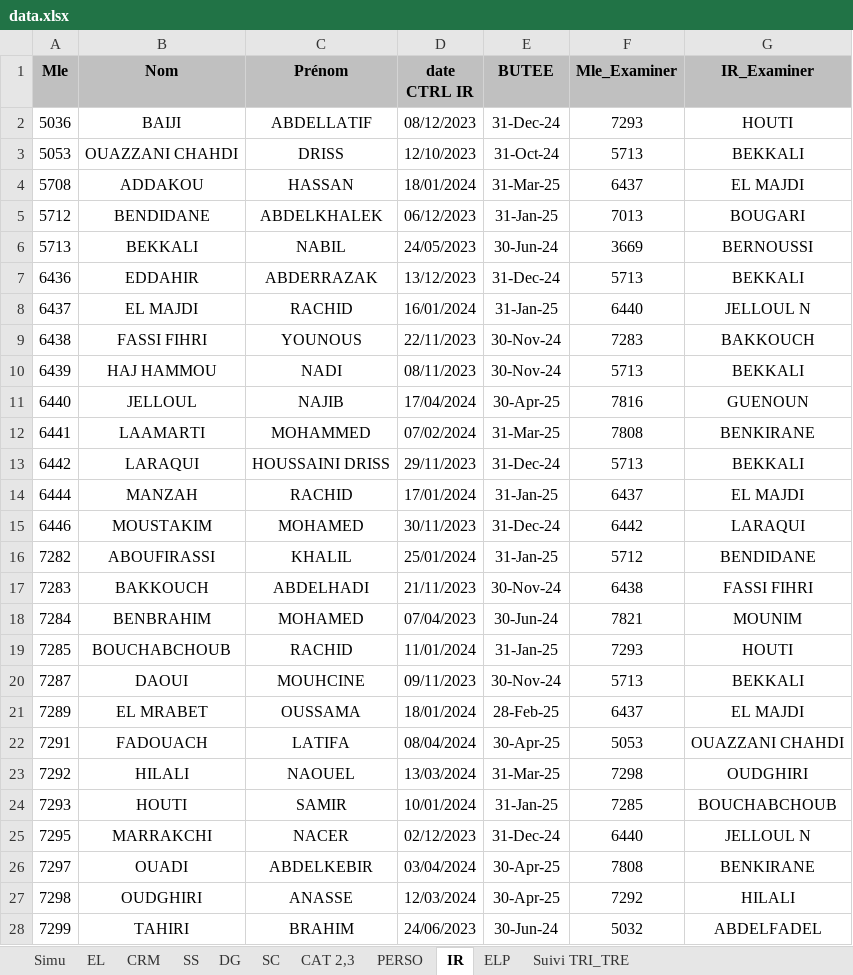
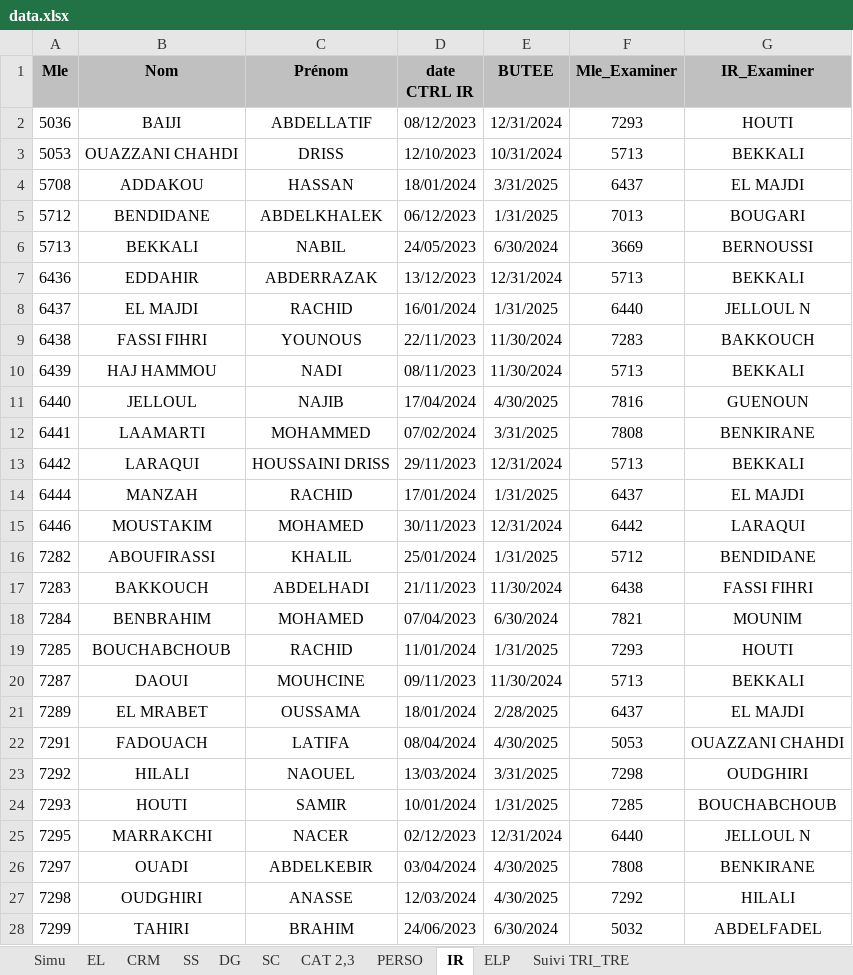
Before and after one commit to saadMeddiche/DataCollector, an Excel workbook: src/main/resources/dataSource/data.xlsx, sheet IR, drawn as a sheet; only a part is shown; values as stored, in another font and other column widths than the file's, no borders; the diff covers the shown part only; the diff names each change by its address in the sheet, - before the commit and + after, or states it on an @@ line.

```diff
--- a/src/main/resources/dataSource/data.xlsx (sheet IR)
+++ b/src/main/resources/dataSource/data.xlsx (sheet IR)
-E2 (BUTEE): 31-Dec-24
+E2 (BUTEE): 12/31/2024
-E3 (BUTEE): 31-Oct-24
+E3 (BUTEE): 10/31/2024
-E4 (BUTEE): 31-Mar-25
+E4 (BUTEE): 3/31/2025
-E5 (BUTEE): 31-Jan-25
+E5 (BUTEE): 1/31/2025
-E6 (BUTEE): 30-Jun-24
+E6 (BUTEE): 6/30/2024
-E7 (BUTEE): 31-Dec-24
+E7 (BUTEE): 12/31/2024
-E8 (BUTEE): 31-Jan-25
+E8 (BUTEE): 1/31/2025
-E9:E10 (BUTEE): 30-Nov-24
+E9:E10 (BUTEE): 11/30/2024
-E11 (BUTEE): 30-Apr-25
+E11 (BUTEE): 4/30/2025
-E12 (BUTEE): 31-Mar-25
+E12 (BUTEE): 3/31/2025
-E13 (BUTEE): 31-Dec-24
+E13 (BUTEE): 12/31/2024
-E14 (BUTEE): 31-Jan-25
+E14 (BUTEE): 1/31/2025
-E15 (BUTEE): 31-Dec-24
+E15 (BUTEE): 12/31/2024
-E16 (BUTEE): 31-Jan-25
+E16 (BUTEE): 1/31/2025
-E17 (BUTEE): 30-Nov-24
+E17 (BUTEE): 11/30/2024
-E18 (BUTEE): 30-Jun-24
+E18 (BUTEE): 6/30/2024
-E19 (BUTEE): 31-Jan-25
+E19 (BUTEE): 1/31/2025
-E20 (BUTEE): 30-Nov-24
+E20 (BUTEE): 11/30/2024
-E21 (BUTEE): 28-Feb-25
+E21 (BUTEE): 2/28/2025
-E22 (BUTEE): 30-Apr-25
+E22 (BUTEE): 4/30/2025
-E23 (BUTEE): 31-Mar-25
+E23 (BUTEE): 3/31/2025
-E24 (BUTEE): 31-Jan-25
+E24 (BUTEE): 1/31/2025
-E25 (BUTEE): 31-Dec-24
+E25 (BUTEE): 12/31/2024
-E26:E27 (BUTEE): 30-Apr-25
+E26:E27 (BUTEE): 4/30/2025
-E28 (BUTEE): 30-Jun-24
+E28 (BUTEE): 6/30/2024
```
Also changed, not shown: 474 edited cells elsewhere in this sheet, sheet ELP, sheet CAT 2,3, 17 other files.
